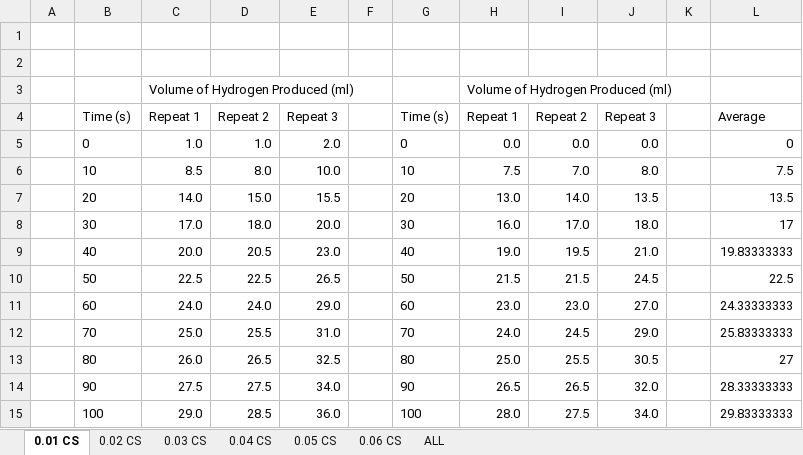
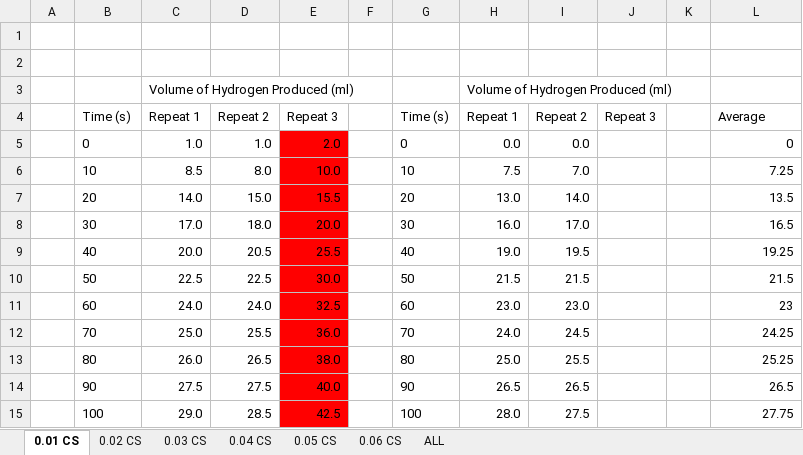
Before and after one commit to BenKeppie/ChemistryCoursework, an Excel workbook: LaTeX/Experiment/Results/VaryCatalyst.xlsx, sheet 0.01 CS, drawn as a sheet; values as stored, in another font and other column widths than the file's, no borders; charts and pictures not drawn; the diff names each change by its address in the sheet, - before the commit and + after, or states it on an @@ line.

```diff
--- a/LaTeX/Experiment/Results/VaryCatalyst.xlsx (sheet 0.01 CS)
+++ b/LaTeX/Experiment/Results/VaryCatalyst.xlsx (sheet 0.01 CS)
-E5:E15 fill: none
+E5:E15 fill: #FF0000
-J5: 0.0
+J5: (empty)
-J6: 8.0
+J6: (empty)
-L6: 7.5
+L6: 7.25
-J7: 13.5
+J7: (empty)
-J8: 18.0
+J8: (empty)
-L8: 17
+L8: 16.5
-E9: 23.0
+E9: 25.5
-J9: 21.0
+J9: (empty)
-L9: 19.83333333
+L9: 19.25
-E10: 26.5
+E10: 30.0
-J10: 24.5
+J10: (empty)
-L10: 22.5
+L10: 21.5
-E11: 29.0
+E11: 32.5
-J11: 27.0
+J11: (empty)
-L11: 24.33333333
+L11: 23
-E12: 31.0
+E12: 36.0
-J12: 29.0
+J12: (empty)
-L12: 25.83333333
+L12: 24.25
-E13: 32.5
+E13: 38.0
-J13: 30.5
+J13: (empty)
-L13: 27
+L13: 25.25
-E14: 34.0
+E14: 40.0
-J14: 32.0
+J14: (empty)
-L14: 28.33333333
+L14: 26.5
-E15: 36.0
+E15: 42.5
-J15: 34.0
+J15: (empty)
-L15: 29.83333333
+L15: 27.75
```
Also changed, not shown: formulas that keep their value, charts or pictures, LaTeX/Experiment/Results/Catalysed.xlsx, LaTeX/Experiment/Results/NonCatalyst.xlsx, 9 other files.
